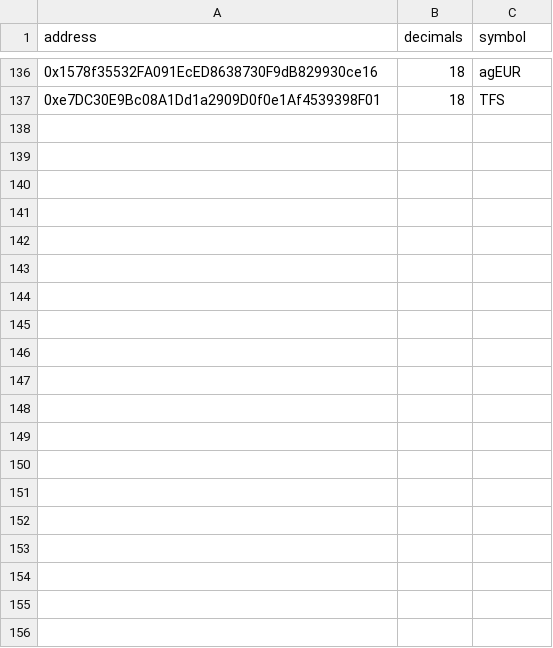
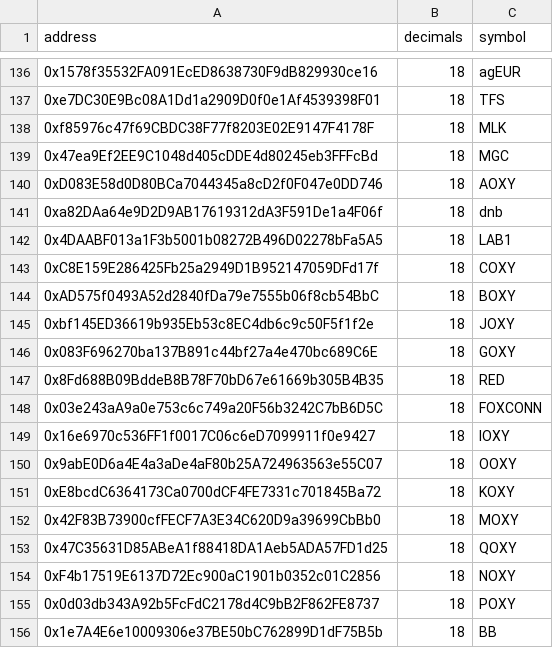
Before and after one commit to bancorprotocol/fastlane-bot, a CSV file: fastlane_bot/data/blockchain_data/linea/tokens.csv, drawn as a sheet; only a part is shown, gaps mark what is left out; the diff covers the shown part only; the diff names each change by its address in the sheet, - before the commit and + after, or states it on an @@ line.

```diff
--- a/fastlane_bot/data/blockchain_data/linea/tokens.csv
+++ b/fastlane_bot/data/blockchain_data/linea/tokens.csv
+row 138: 0xf85976c47f69CBDC38F77f8203E02E9147F4178F | 18 | MLK
+row 139: 0x47ea9Ef2EE9C1048d405cDDE4d80245eb3FFFcBd | 18 | MGC
+row 140: 0xD083E58d0D80BCa7044345a8cD2f0F047e0DD746 | 18 | AOXY
+row 141: 0xa82DAa64e9D2D9AB17619312dA3F591De1a4F06f | 18 | dnb
+row 142: 0x4DAABF013a1F3b5001b08272B496D02278bFa5A5 | 18 | LAB1
+row 143: 0xC8E159E286425Fb25a2949D1B952147059DFd17f | 18 | COXY
+row 144: 0xAD575f0493A52d2840fDa79e7555b06f8cb54BbC | 18 | BOXY
+row 145: 0xbf145ED36619b935Eb53c8EC4db6c9c50F5f1f2e | 18 | JOXY
+row 146: 0x083F696270ba137B891c44bf27a4e470bc689C6E | 18 | GOXY
+row 147: 0x8Fd688B09BddeB8B78F70bD67e61669b305B4B35 | 18 | RED
+row 148: 0x03e243aA9a0e753c6c749a20F56b3242C7bB6D5C | 18 | FOXCONN
+row 149: 0x16e6970c536FF1f0017C06c6eD7099911f0e9427 | 18 | IOXY
+row 150: 0x9abE0D6a4E4a3aDe4aF80b25A724963563e55C07 | 18 | OOXY
+row 151: 0xE8bcdC6364173Ca0700dCF4FE7331c701845Ba72 | 18 | KOXY
+row 152: 0x42F83B73900cfFECF7A3E34C620D9a39699CbBb0 | 18 | MOXY
+row 153: 0x47C35631D85ABeA1f88418DA1Aeb5ADA57FD1d25 | 18 | QOXY
+row 154: 0xF4b17519E6137D72Ec900aC1901b0352c01C2856 | 18 | NOXY
+row 155: 0x0d03db343A92b5FcFdC2178d4C9bB2F862FE8737 | 18 | POXY
+row 156: 0x1e7A4E6e10009306e37BE50bC762899D1dF75B5b | 18 | BB
```
Also changed, not shown: 23 added rows elsewhere in this file, fastlane_bot/data/blockchain_data/linea/solidly_v2_event_mappings.csv, fastlane_bot/data/blockchain_data/linea/uniswap_v2_event_mappings.csv, 2 other files.
